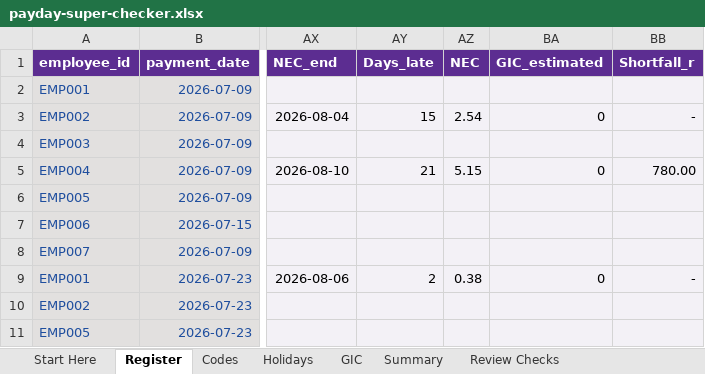
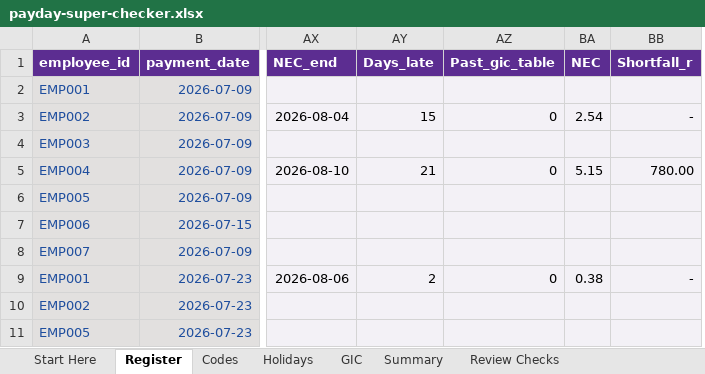
Before and after one commit to ryanduguid/australian-accounting, an Excel workbook: packages/payday-super-checker/workbooks/payday-super-checker.xlsx, sheet Register, drawn as a sheet; only a part is shown, gaps mark what is left out; values as stored, in another font and other column widths than the file's, no borders; table styles not drawn; removed rows and columns are numbered as before the commit, all else as after; the diff names each change by its address in the sheet, - before the commit and + after, or states it on an @@ line.

Commit message:
Withhold the workbook's charge estimate past the GIC table
Engine 0.1.6 refuses a day past the published GIC quarters unless --allow-stale-gic is passed, but the rebuilt workbook still carried the last rate forward as generated estimate rows and only flagged the line. The GIC sheet now holds the published quarters alone, a line whose accrual runs past them keeps its verdict, days late and shortfall and leaves NEC, uplift and both SG-charge totals blank (Past_gic_table, counted on Review Checks), and the workbook, README, LIMITATIONS.md PSC-1 and tests say so. The MCP README no longer calls 0.2.4 published: 0.2.3 is the runnable release until the server ships.

```diff
--- a/packages/payday-super-checker/workbooks/payday-super-checker.xlsx (sheet Register)
+++ b/packages/payday-super-checker/workbooks/payday-super-checker.xlsx (sheet Register)
+column AZ (Past_gic_table), rows 3-9: 0 |  | 0 |  |  |  | 0
-column BA (GIC_estimated), rows 3-9: 0 |  | 0 |  |  |  | 0
```
Also changed, not shown: sheet GIC, sheet Review Checks, sheet Sources & Version, formulas that keep their value, 5 other files.
